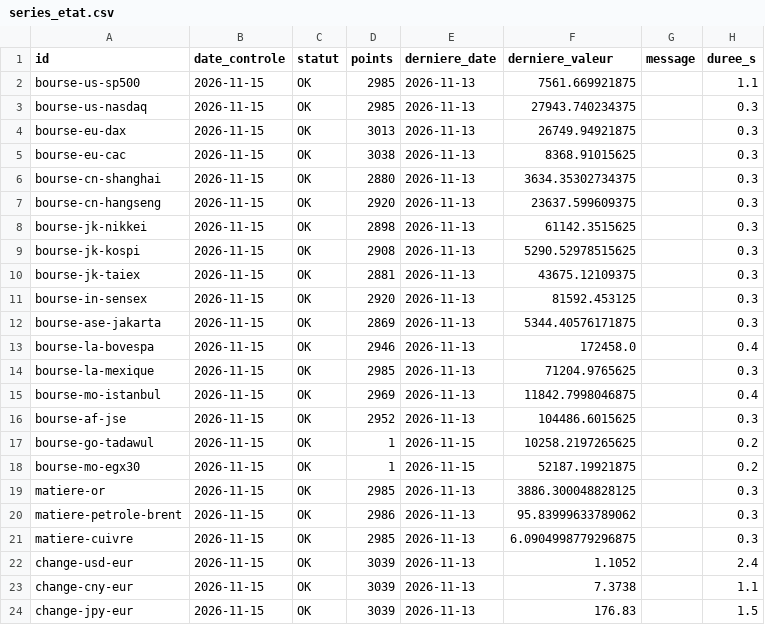
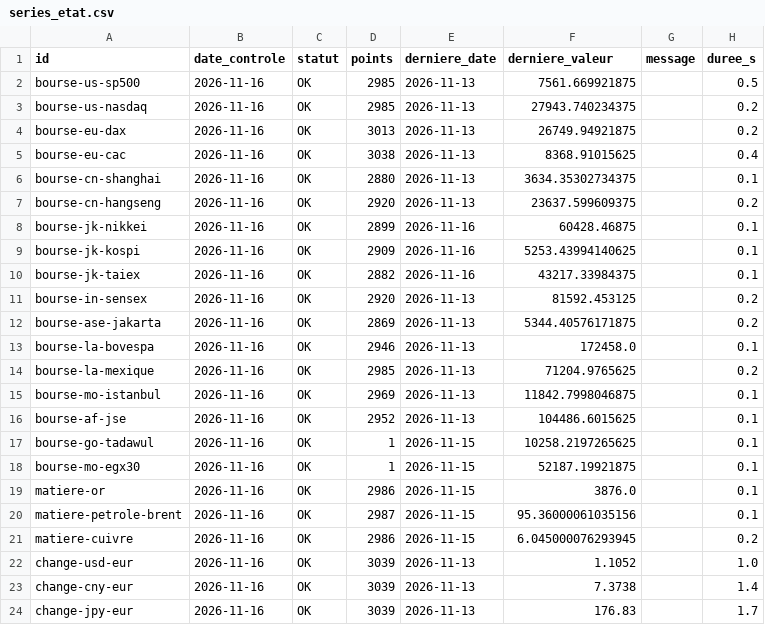
Before and after one commit to GabrielPlassat/tableaubord_innov, a CSV file: journal/series_etat.csv, drawn as a sheet; only a part is shown; the diff covers the shown part only.

```diff
--- a/journal/series_etat.csv
+++ b/journal/series_etat.csv
@@ -1,24 +1,24 @@
 id,date_controle,statut,points,derniere_date,derniere_valeur,message,duree_s
-bourse-us-sp500,2026-11-15,OK,2985,2026-11-13,7561.669921875,,1.1
-bourse-us-nasdaq,2026-11-15,OK,2985,2026-11-13,27943.740234375,,0.3
-bourse-eu-dax,2026-11-15,OK,3013,2026-11-13,26749.94921875,,0.3
-bourse-eu-cac,2026-11-15,OK,3038,2026-11-13,8368.91015625,,0.3
-bourse-cn-shanghai,2026-11-15,OK,2880,2026-11-13,3634.35302734375,,0.3
-bourse-cn-hangseng,2026-11-15,OK,2920,2026-11-13,23637.599609375,,0.3
-bourse-jk-nikkei,2026-11-15,OK,2898,2026-11-13,61142.3515625,,0.3
-bourse-jk-kospi,2026-11-15,OK,2908,2026-11-13,5290.52978515625,,0.3
-bourse-jk-taiex,2026-11-15,OK,2881,2026-11-13,43675.12109375,,0.3
-bourse-in-sensex,2026-11-15,OK,2920,2026-11-13,81592.453125,,0.3
-bourse-ase-jakarta,2026-11-15,OK,2869,2026-11-13,5344.40576171875,,0.3
-bourse-la-bovespa,2026-11-15,OK,2946,2026-11-13,172458.0,,0.4
-bourse-la-mexique,2026-11-15,OK,2985,2026-11-13,71204.9765625,,0.3
-bourse-mo-istanbul,2026-11-15,OK,2969,2026-11-13,11842.7998046875,,0.4
-bourse-af-jse,2026-11-15,OK,2952,2026-11-13,104486.6015625,,0.3
-bourse-go-tadawul,2026-11-15,OK,1,2026-11-15,10258.2197265625,,0.2
-bourse-mo-egx30,2026-11-15,OK,1,2026-11-15,52187.19921875,,0.2
-matiere-or,2026-11-15,OK,2985,2026-11-13,3886.300048828125,,0.3
-matiere-petrole-brent,2026-11-15,OK,2986,2026-11-13,95.83999633789062,,0.3
-matiere-cuivre,2026-11-15,OK,2985,2026-11-13,6.0904998779296875,,0.3
-change-usd-eur,2026-11-15,OK,3039,2026-11-13,1.1052,,2.4
-change-cny-eur,2026-11-15,OK,3039,2026-11-13,7.3738,,1.1
-change-jpy-eur,2026-11-15,OK,3039,2026-11-13,176.83,,1.5
+bourse-us-sp500,2026-11-16,OK,2985,2026-11-13,7561.669921875,,0.5
+bourse-us-nasdaq,2026-11-16,OK,2985,2026-11-13,27943.740234375,,0.2
+bourse-eu-dax,2026-11-16,OK,3013,2026-11-13,26749.94921875,,0.2
+bourse-eu-cac,2026-11-16,OK,3038,2026-11-13,8368.91015625,,0.4
+bourse-cn-shanghai,2026-11-16,OK,2880,2026-11-13,3634.35302734375,,0.1
+bourse-cn-hangseng,2026-11-16,OK,2920,2026-11-13,23637.599609375,,0.2
+bourse-jk-nikkei,2026-11-16,OK,2899,2026-11-16,60428.46875,,0.1
+bourse-jk-kospi,2026-11-16,OK,2909,2026-11-16,5253.43994140625,,0.1
+bourse-jk-taiex,2026-11-16,OK,2882,2026-11-16,43217.33984375,,0.1
+bourse-in-sensex,2026-11-16,OK,2920,2026-11-13,81592.453125,,0.2
+bourse-ase-jakarta,2026-11-16,OK,2869,2026-11-13,5344.40576171875,,0.2
+bourse-la-bovespa,2026-11-16,OK,2946,2026-11-13,172458.0,,0.1
+bourse-la-mexique,2026-11-16,OK,2985,2026-11-13,71204.9765625,,0.2
+bourse-mo-istanbul,2026-11-16,OK,2969,2026-11-13,11842.7998046875,,0.1
+bourse-af-jse,2026-11-16,OK,2952,2026-11-13,104486.6015625,,0.1
+bourse-go-tadawul,2026-11-16,OK,1,2026-11-15,10258.2197265625,,0.1
+bourse-mo-egx30,2026-11-16,OK,1,2026-11-15,52187.19921875,,0.1
+matiere-or,2026-11-16,OK,2986,2026-11-15,3876.0,,0.1
+matiere-petrole-brent,2026-11-16,OK,2987,2026-11-15,95.36000061035156,,0.1
+matiere-cuivre,2026-11-16,OK,2986,2026-11-15,6.045000076293945,,0.2
+change-usd-eur,2026-11-16,OK,3039,2026-11-13,1.1052,,1.0
+change-cny-eur,2026-11-16,OK,3039,2026-11-13,7.3738,,1.4
+change-jpy-eur,2026-11-16,OK,3039,2026-11-13,176.83,,1.7
```
Also changed, not shown: 37 edited cells elsewhere in this file.
